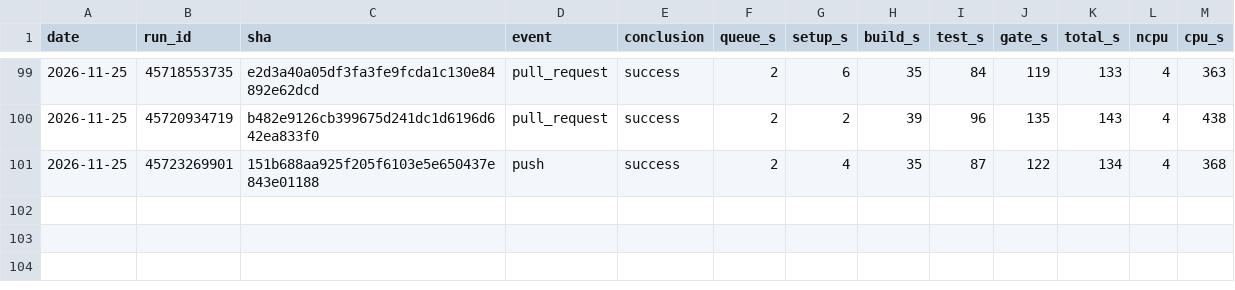
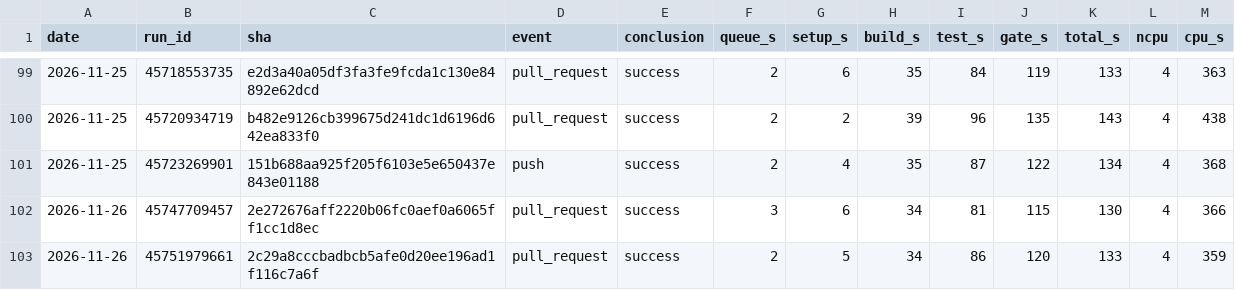
Before and after one commit to szTheory/iamverysmartvision, a TSV file: .planning/ci-runs.tsv, drawn as a sheet; only a part is shown, gaps mark what is left out.

```diff
--- a/.planning/ci-runs.tsv
+++ b/.planning/ci-runs.tsv
@@ -101 +101,3 @@ date	run_id	sha	event	conclusion	queue_s	setup_s	build_s	test_s	gate_s	total_s	n
 2026-11-25	45723269901	151b688aa925f205f6103e5e650437e843e01188	push	success	2	4	35	87	122	134	4	368
+2026-11-26	45747709457	2e272676aff2220b06fc0aef0a6065ff1cc1d8ec	pull_request	success	3	6	34	81	115	130	4	366
+2026-11-26	45751979661	2c29a8cccbadbcb5afe0d20ee196ad1f116c7a6f	pull_request	success	2	5	34	86	120	133	4	359
```
Also changed, not shown: 5 other files.
